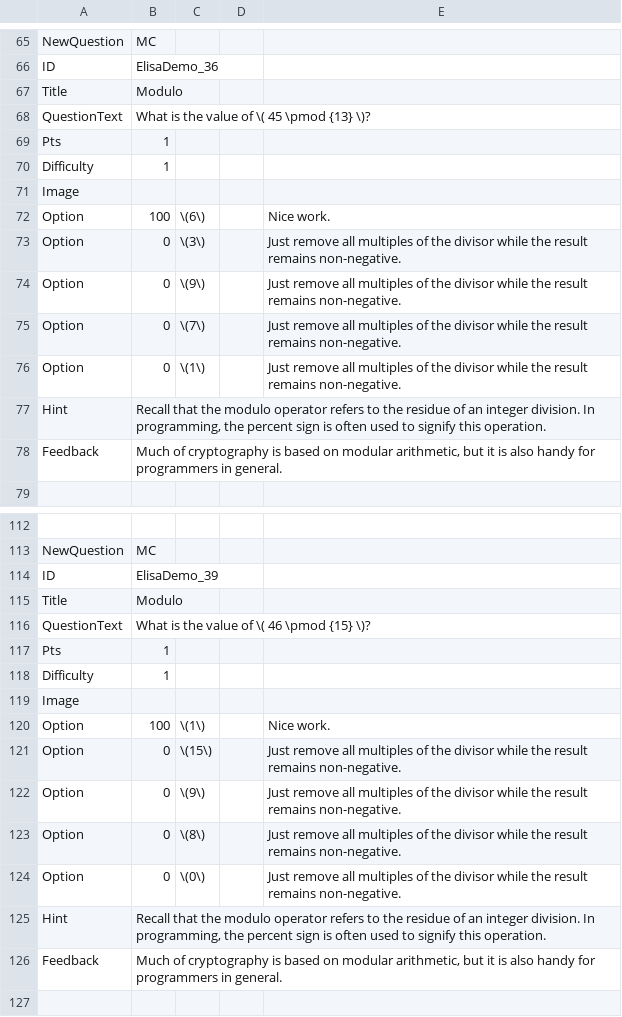
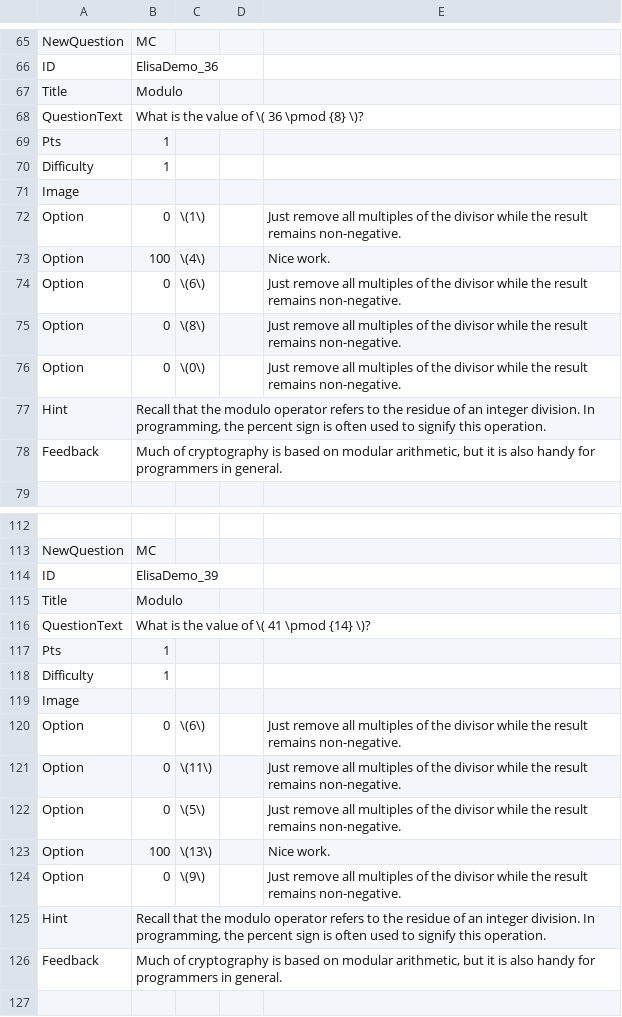
Before and after one commit to SCS-Technology-and-Innovation/Quiz, a CSV file: question4.csv, drawn as a sheet; only a part is shown, gaps mark what is left out; the diff covers the shown part only.

```diff
--- a/question4.csv
+++ b/question4.csv
@@ -67,3 +67,3 @@ ID,ElisaDemo_36,,,
 Title,Modulo,,,
-QuestionText,What is the value of \( 45 \pmod {13} \)?,,,
+QuestionText,What is the value of \( 36 \pmod {8} \)?,,,
 Pts,1,,,
@@ -71,7 +71,7 @@ Difficulty,1,,,
 Image,,,,
-Option,100,\(6\),,Nice work.
-Option,0,\(3\),,Just remove all multiples of the divisor while the result remains non-negative.
-Option,0,\(9\),,Just remove all multiples of the divisor while the result remains non-negative.
-Option,0,\(7\),,Just remove all multiples of the divisor while the result remains non-negative.
 Option,0,\(1\),,Just remove all multiples of the divisor while the result remains non-negative.
+Option,100,\(4\),,Nice work.
+Option,0,\(6\),,Just remove all multiples of the divisor while the result remains non-negative.
+Option,0,\(8\),,Just remove all multiples of the divisor while the result remains non-negative.
+Option,0,\(0\),,Just remove all multiples of the divisor while the result remains non-negative.
 Hint,"Recall that the modulo operator refers to the residue of an integer division. In programming, the percent sign is often used to signify this operation.",,,
@@ -115,3 +115,3 @@ ID,ElisaDemo_39,,,
 Title,Modulo,,,
-QuestionText,What is the value of \( 46 \pmod {15} \)?,,,
+QuestionText,What is the value of \( 41 \pmod {14} \)?,,,
 Pts,1,,,
@@ -119,7 +119,7 @@ Difficulty,1,,,
 Image,,,,
-Option,100,\(1\),,Nice work.
-Option,0,\(15\),,Just remove all multiples of the divisor while the result remains non-negative.
+Option,0,\(6\),,Just remove all multiples of the divisor while the result remains non-negative.
+Option,0,\(11\),,Just remove all multiples of the divisor while the result remains non-negative.
+Option,0,\(5\),,Just remove all multiples of the divisor while the result remains non-negative.
+Option,100,\(13\),,Nice work.
 Option,0,\(9\),,Just remove all multiples of the divisor while the result remains non-negative.
-Option,0,\(8\),,Just remove all multiples of the divisor while the result remains non-negative.
-Option,0,\(0\),,Just remove all multiples of the divisor while the result remains non-negative.
 Hint,"Recall that the modulo operator refers to the residue of an integer division. In programming, the percent sign is often used to signify this operation.",,,
```
Also changed, not shown: 8 added rows, 8 removed rows, 15 moved rows and 13 edited cells elsewhere in this file, dataset.csv, question1.csv, 9 other files.
